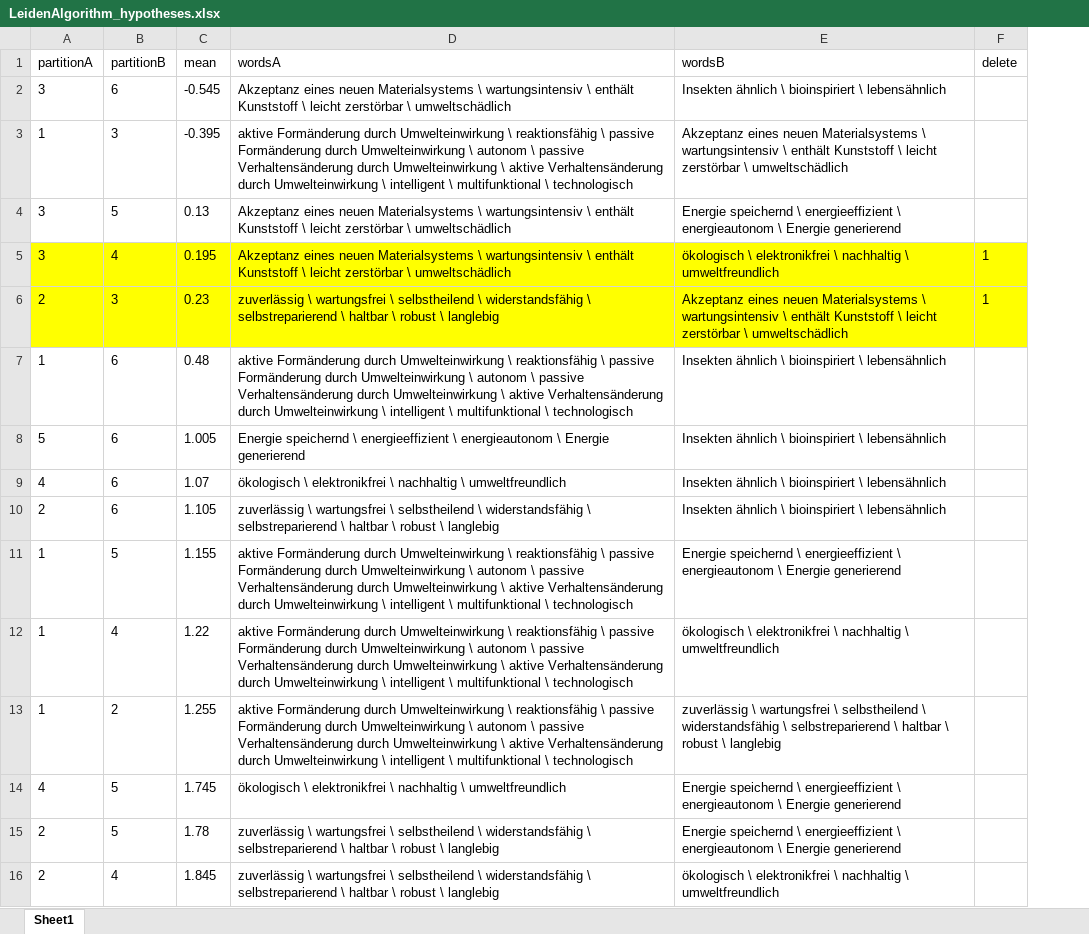
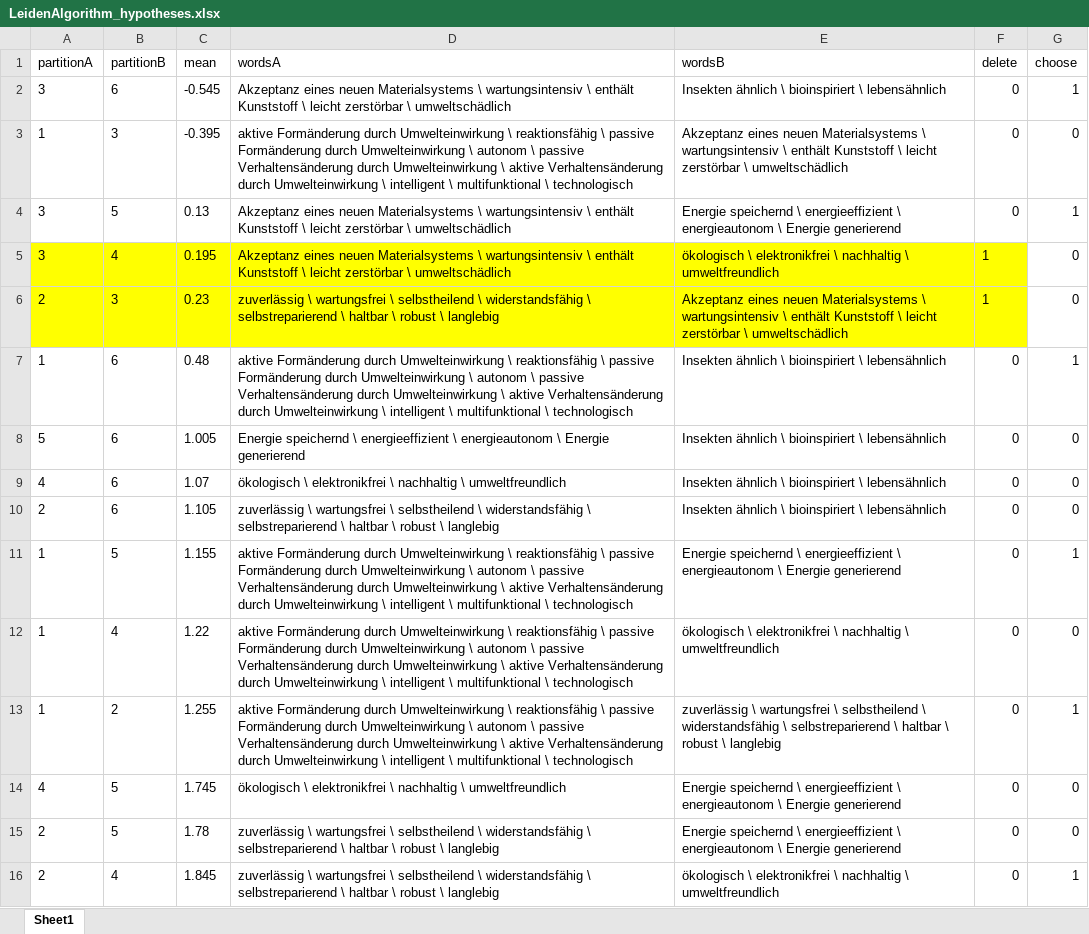
Before and after one commit to FennStatistics/Article_BasalAttributes, an Excel workbook: Analyses/part_III/data/LeidenAlgorithm_hypotheses.xlsx, sheet Sheet1, drawn as a sheet; values as stored, in another font and other column widths than the file's, no borders; the diff names each change by its address in the sheet, - before the commit and + after, or states it on an @@ line.

```diff
--- a/Analyses/part_III/data/LeidenAlgorithm_hypotheses.xlsx (sheet Sheet1)
+++ b/Analyses/part_III/data/LeidenAlgorithm_hypotheses.xlsx (sheet Sheet1)
+column G (choose), rows 2-16: 1 | 0 | 1 | 0 | 0 | 1 | 0 | 0 | 0 | 1 | 0 | 1 | 0 | 0 | 1
-F2:F4 (delete): (empty)
+F2:F4 (delete): 0
-F7:F16 (delete): (empty)
+F7:F16 (delete): 0
```
Also changed, not shown: Analyses/part_III/data/LeidenAlgorithm_solution.xlsx, 2 other files.
